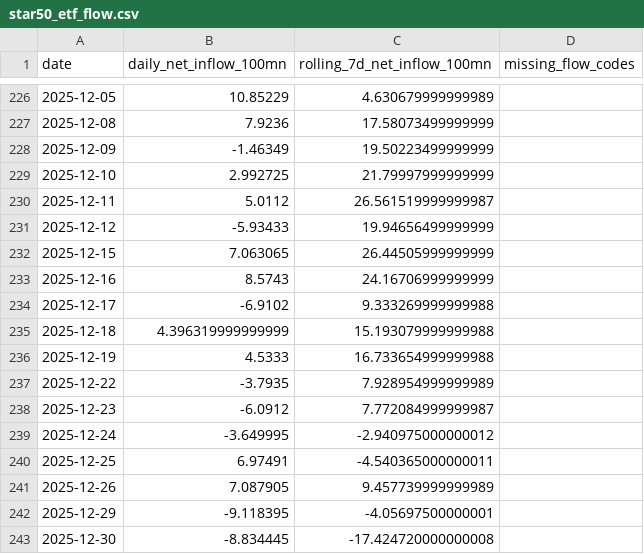
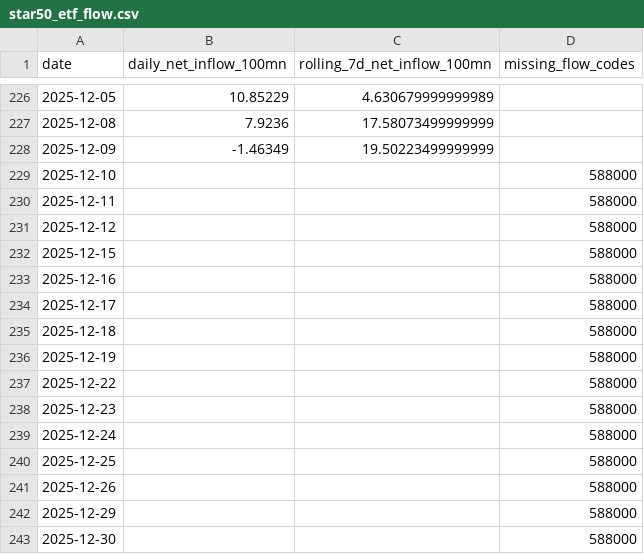
Before and after one commit to lakersfengjian-star/invdata, a CSV file: data/processed/star50_etf_flow.csv, drawn as a sheet; only a part is shown, gaps mark what is left out; the diff covers the shown part only.

```diff
--- a/data/processed/star50_etf_flow.csv
+++ b/data/processed/star50_etf_flow.csv
@@ -228,16 +228,16 @@ date,daily_net_inflow_100mn,rolling_7d_net_inflow_100mn,missing_flow_codes
 2025-12-09,-1.46349,19.50223499999999,
-2025-12-10,2.992725,21.79997999999999,
-2025-12-11,5.0112,26.561519999999987,
-2025-12-12,-5.93433,19.94656499999999,
-2025-12-15,7.063065,26.44505999999999,
-2025-12-16,8.5743,24.16706999999999,
-2025-12-17,-6.9102,9.333269999999988,
-2025-12-18,4.396319999999999,15.193079999999988,
-2025-12-19,4.5333,16.733654999999988,
-2025-12-22,-3.7935,7.928954999999989,
-2025-12-23,-6.0912,7.772084999999987,
-2025-12-24,-3.649995,-2.940975000000012,
-2025-12-25,6.97491,-4.540365000000011,
-2025-12-26,7.087905,9.457739999999989,
-2025-12-29,-9.118395,-4.05697500000001,
-2025-12-30,-8.834445,-17.424720000000008,
+2025-12-10,,,588000
+2025-12-11,,,588000
+2025-12-12,,,588000
+2025-12-15,,,588000
+2025-12-16,,,588000
+2025-12-17,,,588000
+2025-12-18,,,588000
+2025-12-19,,,588000
+2025-12-22,,,588000
+2025-12-23,,,588000
+2025-12-24,,,588000
+2025-12-25,,,588000
+2025-12-26,,,588000
+2025-12-29,,,588000
+2025-12-30,,,588000
```
Also changed, not shown: 2 added rows and 107 edited cells elsewhere in this file, data/processed/broad_etf_flow.csv, data/processed/index_amount_share.csv, 31 other files.
